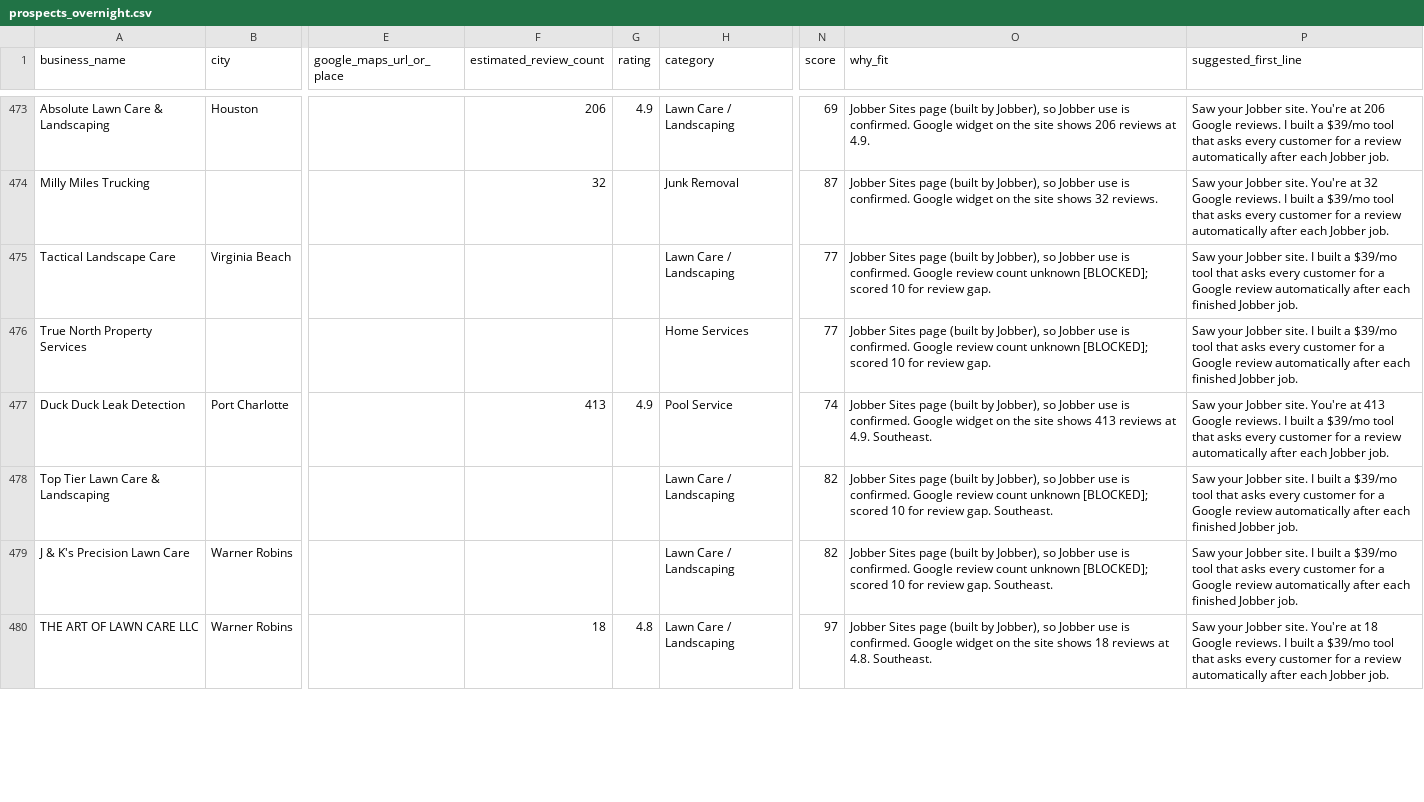
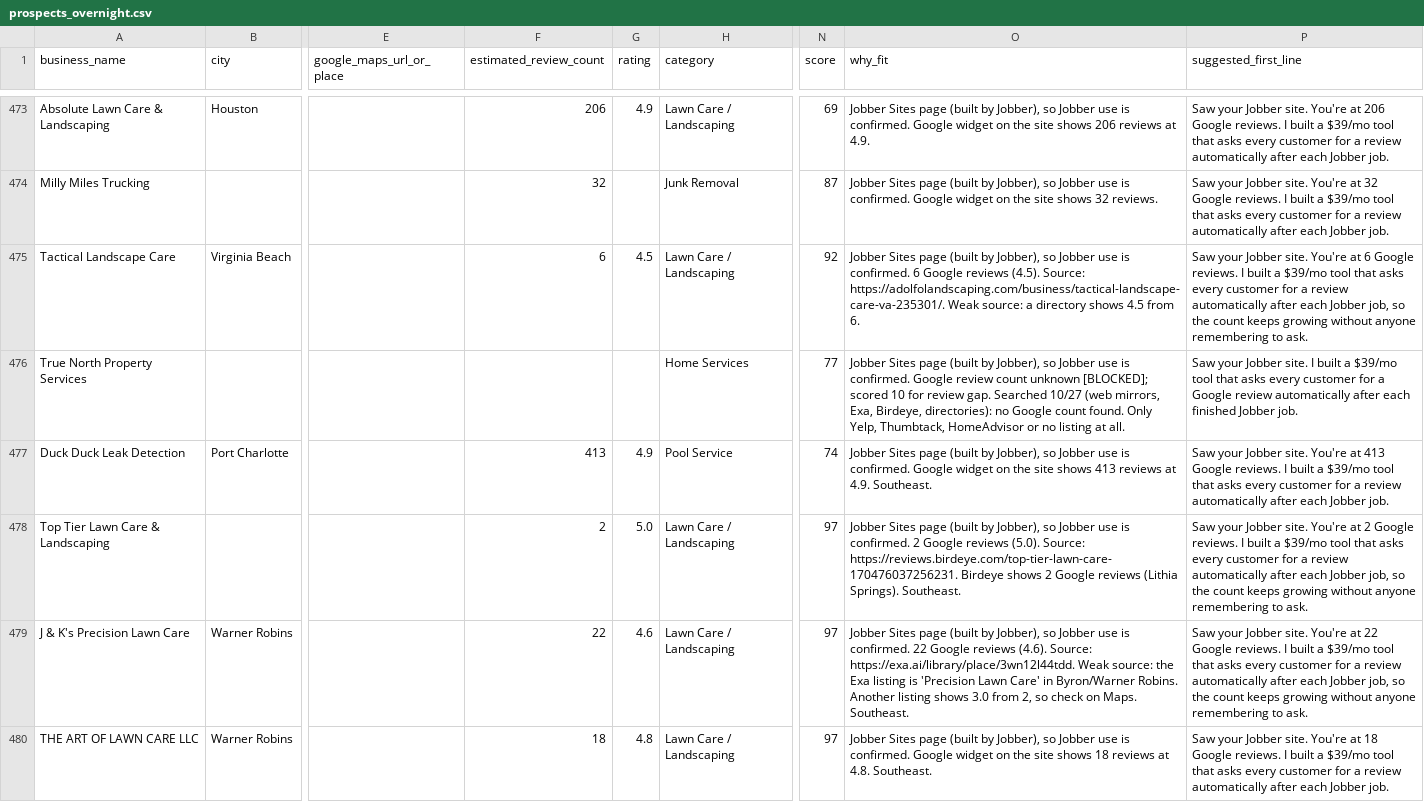
Before and after one commit to realnickd31/reviewask, a CSV file: gtm/prospects_overnight.csv, drawn as a sheet; only a part is shown, gaps mark what is left out; the diff covers the shown part only; the diff names each change by its address in the sheet, - before the commit and + after, or states it on an @@ line.

Commit message:
Enrich pass-4 Jobber Sites rows: 13 counts found, 11 newly Hot (section N)

```diff
--- a/gtm/prospects_overnight.csv
+++ b/gtm/prospects_overnight.csv
-F475 (estimated_review_count): (empty)
+F475 (estimated_review_count): 6
-G475 (rating): (empty)
+G475 (rating): 4.5
-N475 (score): 77
+N475 (score): 92
-O475 (why_fit): …is confirmed. Google review count unknown [BLOCKED]; scored 10 for review gap.
+O475 (why_fit): …is confirmed. 6 Google reviews (4.5). Source: https://adolfolandscaping.com/business/tactical-landscape-care-va-235301/. Weak source: a directory shows 4.5 from 6.
-P475 (suggested_first_line): …Jobber site. I built a $39/mo tool that asks every customer for a Google review automatically after each finished Jobber job.
+P475 (suggested_first_line): …Jobber site. You're at 6 Google reviews. I built a $39/mo tool that asks every customer for a review automatically after each Jobber job, so the count keeps growing without anyone remembering to ask.
-O476 (why_fit): …review gap.
+O476 (why_fit): …review gap. Searched 10/27 (web mirrors, Exa, Birdeye, directories): no Google count found. Only Yelp, Thumbtack, HomeAdvisor or no listing at all.
-F478 (estimated_review_count): (empty)
+F478 (estimated_review_count): 2
-G478 (rating): (empty)
+G478 (rating): 5.0
-N478:N479 (score): 82
+N478:N479 (score): 97
-O478 (why_fit): …is confirmed. Google review count unknown [BLOCKED]; scored 10 for review gap. Southeast.
+O478 (why_fit): …is confirmed. 2 Google reviews (5.0). Source: https://reviews.birdeye.com/top-tier-lawn-care-170476037256231. Birdeye shows 2 Google reviews (Lithia Springs). Southeast.
-P478 (suggested_first_line): …Jobber site. I built a $39/mo tool that asks every customer for a Google review automatically after each finished Jobber job.
+P478 (suggested_first_line): …Jobber site. You're at 2 Google reviews. I built a $39/mo tool that asks every customer for a review automatically after each Jobber job, so the count keeps growing without anyone remembering to ask.
-F479 (estimated_review_count): (empty)
+F479 (estimated_review_count): 22
-G479 (rating): (empty)
+G479 (rating): 4.6
-O479 (why_fit): …is confirmed. Google review count unknown [BLOCKED]; scored 10 for review gap. Southeast.
+O479 (why_fit): …is confirmed. 22 Google reviews (4.6). Source: https://exa.ai/library/place/3wn12l44tdd. Weak source: the Exa listing is 'Precision Lawn Care' in Byron/Warner Robins. Another listing shows 3.0 from 2, so check on Maps. Southeast.
-P479 (suggested_first_line): …Jobber site. I built a $39/mo tool that asks every customer for a Google review automatically after each finished Jobber job.
+P479 (suggested_first_line): …Jobber site. You're at 22 Google reviews. I built a $39/mo tool that asks every customer for a review automatically after each Jobber job, so the count keeps growing without anyone remembering to ask.
```
Also changed, not shown: 72 edited cells elsewhere in this file, 3 other files.
